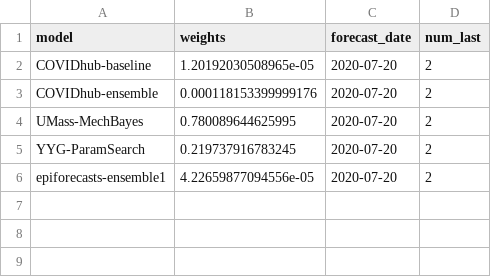
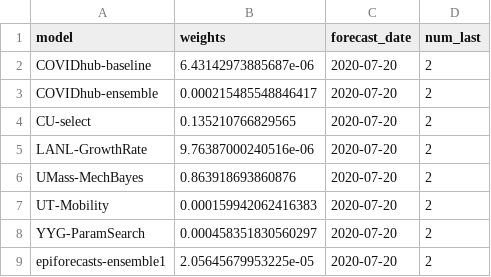
Before and after one commit to nikosbosse/master_thesis, a CSV file: ensembling/crps-ensemble/crps-weights/2020-07-20-crps-weights.csv, drawn as a sheet.

```diff
--- a/ensembling/crps-ensemble/crps-weights/2020-07-20-crps-weights.csv
+++ b/ensembling/crps-ensemble/crps-weights/2020-07-20-crps-weights.csv
@@ -1,6 +1,9 @@
 model,weights,forecast_date,num_last
-COVIDhub-baseline,1.20192030508965e-05,2020-07-20,2
-COVIDhub-ensemble,0.000118153399999176,2020-07-20,2
-UMass-MechBayes,0.780089644625995,2020-07-20,2
-YYG-ParamSearch,0.219737916783245,2020-07-20,2
-epiforecasts-ensemble1,4.22659877094556e-05,2020-07-20,2
+COVIDhub-baseline,6.43142973885687e-06,2020-07-20,2
+COVIDhub-ensemble,0.000215485548846417,2020-07-20,2
+CU-select,0.135210766829565,2020-07-20,2
+LANL-GrowthRate,9.76387000240516e-06,2020-07-20,2
+UMass-MechBayes,0.863918693860876,2020-07-20,2
+UT-Mobility,0.000159942062416383,2020-07-20,2
+YYG-ParamSearch,0.000458351830560297,2020-07-20,2
+epiforecasts-ensemble1,2.05645679953225e-05,2020-07-20,2
```
Also changed, not shown: ensembling/crps-ensemble/crps-weights/2020-06-29-crps-weights.csv, ensembling/crps-ensemble/crps-weights/2020-07-06-crps-weights.csv, 31 other files.
